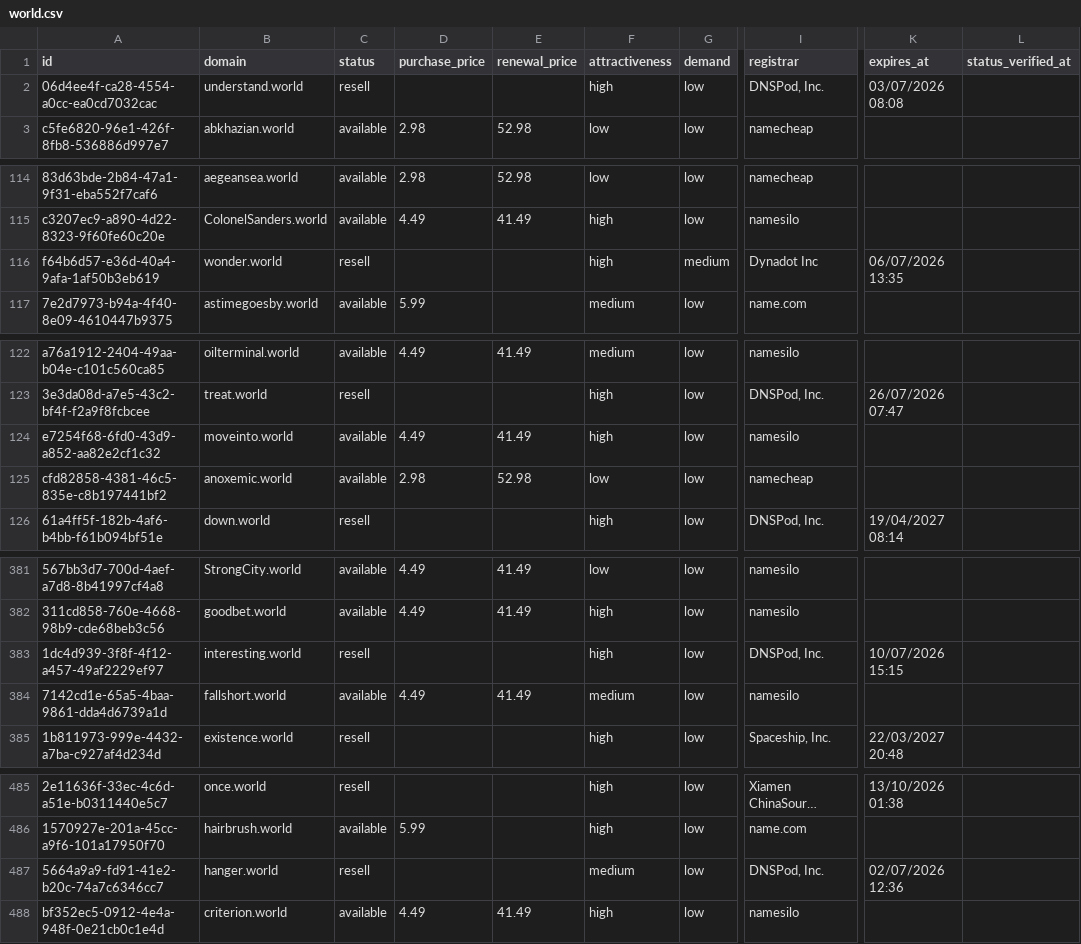
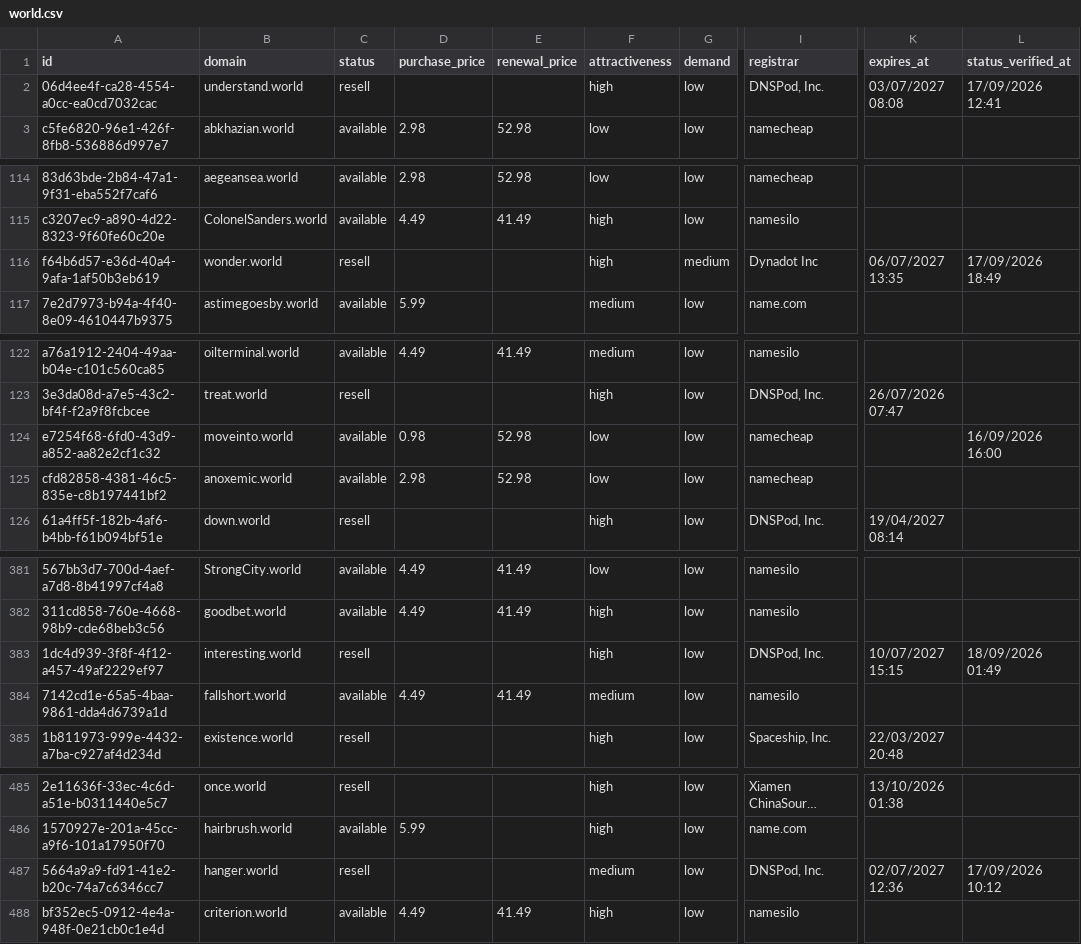
Before and after one commit to UniqueDomains/world-oneword-domains, a CSV file: world.csv, drawn as a sheet; only a part is shown, gaps mark what is left out; long unchanged cells end in …; the diff covers the shown part only; the diff names each change by its address in the sheet, - before the commit and + after, or states it on an @@ line.

Commit message:
Domains update

```diff
--- a/world.csv
+++ b/world.csv
-K2 (expires_at): 03/07/2026 08:08
+K2 (expires_at): 03/07/2027 08:08
-L2 (status_verified_at): (empty)
+L2 (status_verified_at): 17/09/2026 12:41
-K116 (expires_at): 06/07/2026 13:35
+K116 (expires_at): 06/07/2027 13:35
-L116 (status_verified_at): (empty)
+L116 (status_verified_at): 17/09/2026 18:49
-D124 (purchase_price): 4.49
+D124 (purchase_price): 0.98
-E124 (renewal_price): 41.49
+E124 (renewal_price): 52.98
-F124 (attractiveness): high
+F124 (attractiveness): low
-I124 (registrar): namesilo
+I124 (registrar): namecheap
-L124 (status_verified_at): (empty)
+L124 (status_verified_at): 16/09/2026 16:00
-K383 (expires_at): 10/07/2026 15:15
+K383 (expires_at): 10/07/2027 15:15
-L383 (status_verified_at): (empty)
+L383 (status_verified_at): 18/09/2026 01:49
-K487 (expires_at): 02/07/2026 12:36
+K487 (expires_at): 02/07/2027 12:36
-L487 (status_verified_at): (empty)
+L487 (status_verified_at): 17/09/2026 10:12
```
Also changed, not shown: 4 edited cells elsewhere in this file, 4 other files.
